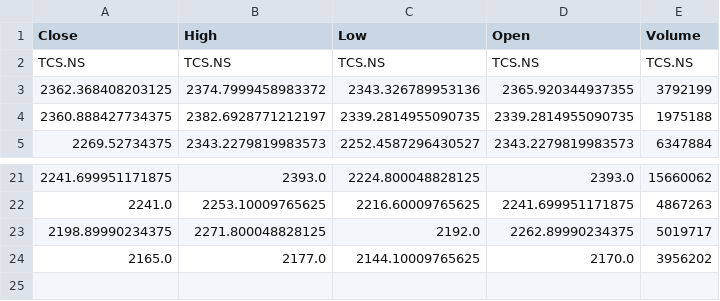
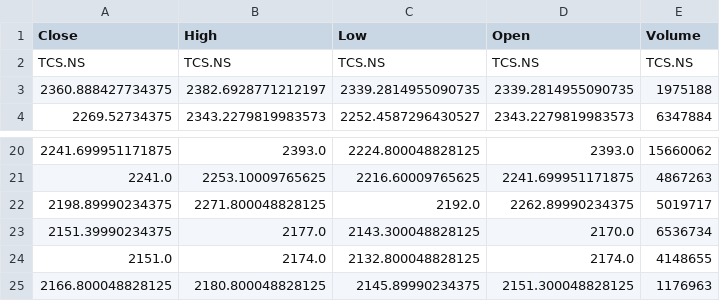
Before and after one commit to Heman-World/autonomous-stock-research-agent, a CSV file: data/TCS.NS.csv, drawn as a sheet; only a part is shown, gaps mark what is left out; removed rows and columns are numbered as before the commit, all else as after; the diff names each change by its address in the sheet, - before the commit and + after, or states it on an @@ line.

```diff
--- a/data/TCS.NS.csv
+++ b/data/TCS.NS.csv
-row 3: 2362.368408203125 | 2374.7999458983372 | 2343.326789953136 | 2365.920344937355 | 3792199
-row 24: 2165.0 | 2177.0 | 2144.10009765625 | 2170.0 | 3956202
+row 23: 2151.39990234375 | 2177.0 | 2143.300048828125 | 2170.0 | 6536734
+row 24: 2151.0 | 2174.0 | 2132.800048828125 | 2174.0 | 4148655
+row 25: 2166.800048828125 | 2180.800048828125 | 2145.89990234375 | 2151.300048828125 | 1176963
```
Also changed, not shown: 1 other file.
